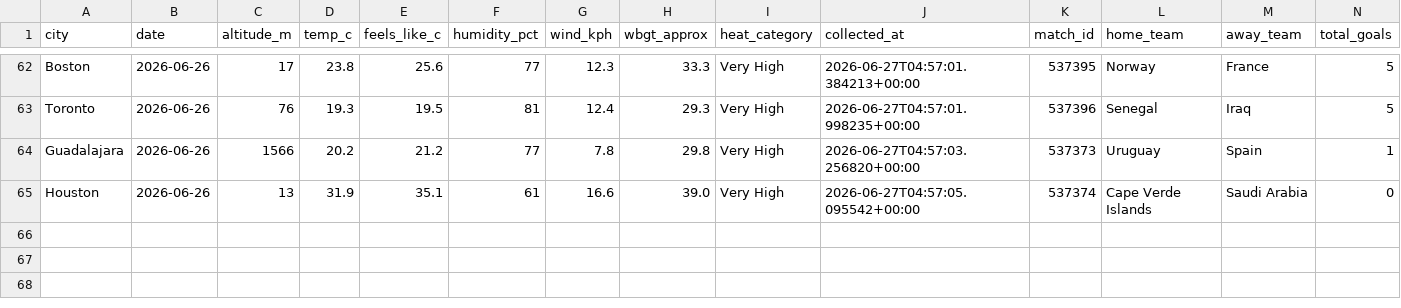
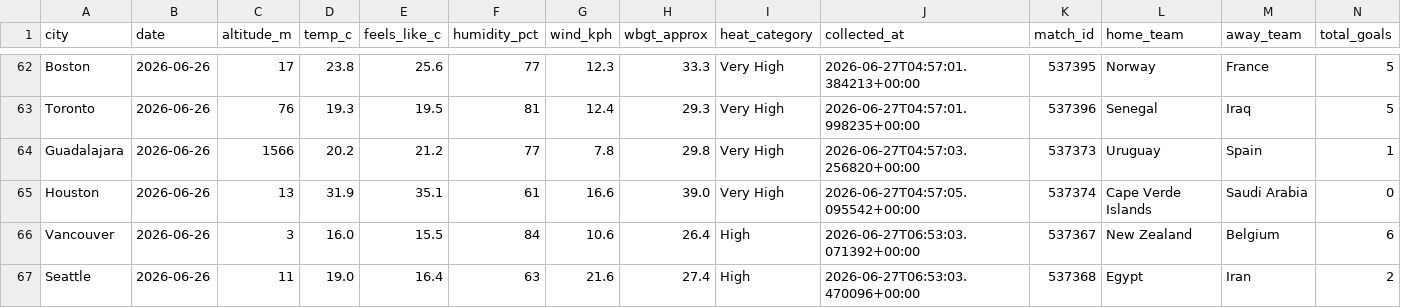
Before and after one commit to KrysD09/world-cup-2026-hub, a CSV file: data/processed/venue_weather.csv, drawn as a sheet; only a part is shown, gaps mark what is left out; the diff names each change by its address in the sheet, - before the commit and + after, or states it on an @@ line.

```diff
--- a/data/processed/venue_weather.csv
+++ b/data/processed/venue_weather.csv
+row 66: Vancouver | 2026-06-26 | 3 | 16.0 | 15.5 | 84 | 10.6 | 26.4 | High | 2026-06-27T06:53:03.071392+00:00 | 537367 | New Zealand | Belgium | 6
+row 67: Seattle | 2026-06-26 | 11 | 19.0 | 16.4 | 63 | 21.6 | 27.4 | High | 2026-06-27T06:53:03.470096+00:00 | 537368 | Egypt | Iran | 2
```
Also changed, not shown: 5 other files.
